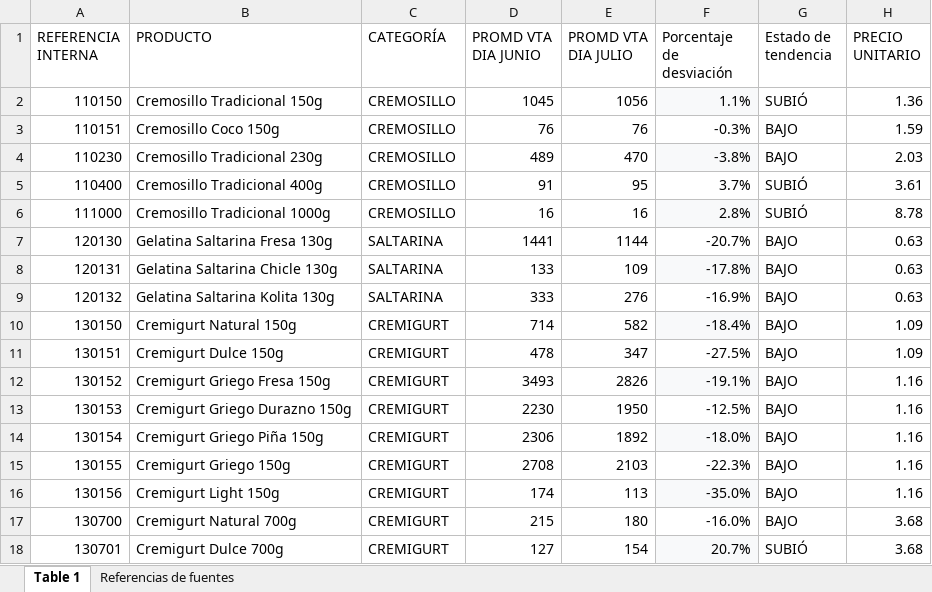
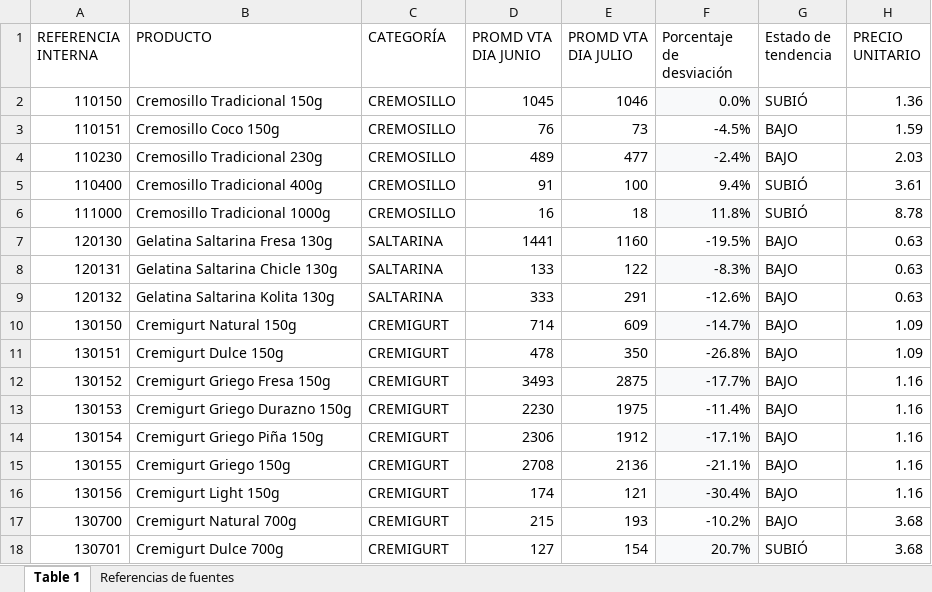
Before and after one commit to logisticasapori1-cell/dashboard-ventas, an Excel workbook: Comparación de Venta Diaria por SKU (Junio vs Julio).xlsx, sheet Table 1, drawn as a sheet; only a part is shown; values as stored, in another font and other column widths than the file's, no borders; the diff covers the shown part only; the diff names each change by its address in the sheet, - before the commit and + after, or states it on an @@ line.

Commit message:
Add files via upload

```diff
--- a/Comparación de Venta Diaria por SKU (Junio vs Julio).xlsx (sheet Table 1)
+++ b/Comparación de Venta Diaria por SKU (Junio vs Julio).xlsx (sheet Table 1)
-E2 (PROMD VTA DIA JULIO): 1056
+E2 (PROMD VTA DIA JULIO): 1046
-F2 (Porcentaje de desviación): 1.1%
+F2 (Porcentaje de desviación): 0.0%
-E3 (PROMD VTA DIA JULIO): 76
+E3 (PROMD VTA DIA JULIO): 73
-F3 (Porcentaje de desviación): -0.3%
+F3 (Porcentaje de desviación): -4.5%
-E4 (PROMD VTA DIA JULIO): 470
+E4 (PROMD VTA DIA JULIO): 477
-F4 (Porcentaje de desviación): -3.8%
+F4 (Porcentaje de desviación): -2.4%
-E5 (PROMD VTA DIA JULIO): 95
+E5 (PROMD VTA DIA JULIO): 100
-F5 (Porcentaje de desviación): 3.7%
+F5 (Porcentaje de desviación): 9.4%
-E6 (PROMD VTA DIA JULIO): 16
+E6 (PROMD VTA DIA JULIO): 18
-F6 (Porcentaje de desviación): 2.8%
+F6 (Porcentaje de desviación): 11.8%
-E7 (PROMD VTA DIA JULIO): 1144
+E7 (PROMD VTA DIA JULIO): 1160
-F7 (Porcentaje de desviación): -20.7%
+F7 (Porcentaje de desviación): -19.5%
-E8 (PROMD VTA DIA JULIO): 109
+E8 (PROMD VTA DIA JULIO): 122
-F8 (Porcentaje de desviación): -17.8%
+F8 (Porcentaje de desviación): -8.3%
-E9 (PROMD VTA DIA JULIO): 276
+E9 (PROMD VTA DIA JULIO): 291
-F9 (Porcentaje de desviación): -16.9%
+F9 (Porcentaje de desviación): -12.6%
-E10 (PROMD VTA DIA JULIO): 582
+E10 (PROMD VTA DIA JULIO): 609
-F10 (Porcentaje de desviación): -18.4%
+F10 (Porcentaje de desviación): -14.7%
-E11 (PROMD VTA DIA JULIO): 347
+E11 (PROMD VTA DIA JULIO): 350
-F11 (Porcentaje de desviación): -27.5%
+F11 (Porcentaje de desviación): -26.8%
-E12 (PROMD VTA DIA JULIO): 2826
+E12 (PROMD VTA DIA JULIO): 2875
-F12 (Porcentaje de desviación): -19.1%
+F12 (Porcentaje de desviación): -17.7%
-E13 (PROMD VTA DIA JULIO): 1950
+E13 (PROMD VTA DIA JULIO): 1975
-F13 (Porcentaje de desviación): -12.5%
+F13 (Porcentaje de desviación): -11.4%
-E14 (PROMD VTA DIA JULIO): 1892
+E14 (PROMD VTA DIA JULIO): 1912
-F14 (Porcentaje de desviación): -18.0%
+F14 (Porcentaje de desviación): -17.1%
-E15 (PROMD VTA DIA JULIO): 2103
+E15 (PROMD VTA DIA JULIO): 2136
-F15 (Porcentaje de desviación): -22.3%
+F15 (Porcentaje de desviación): -21.1%
-E16 (PROMD VTA DIA JULIO): 113
+E16 (PROMD VTA DIA JULIO): 121
-F16 (Porcentaje de desviación): -35.0%
+F16 (Porcentaje de desviación): -30.4%
-E17 (PROMD VTA DIA JULIO): 180
+E17 (PROMD VTA DIA JULIO): 193
-F17 (Porcentaje de desviación): -16.0%
+F17 (Porcentaje de desviación): -10.2%
```
Also changed, not shown: 54 edited cells elsewhere in this sheet.
